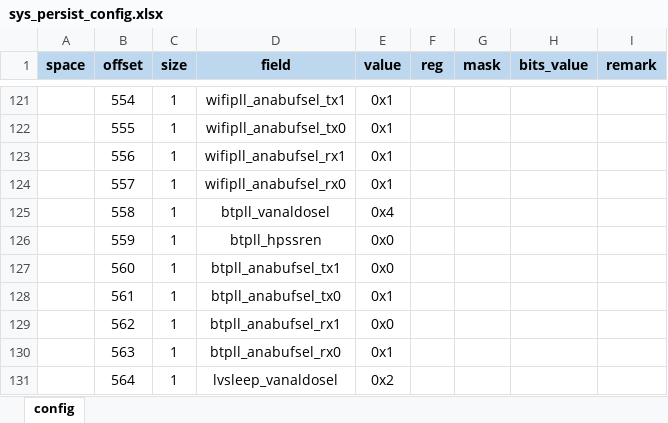
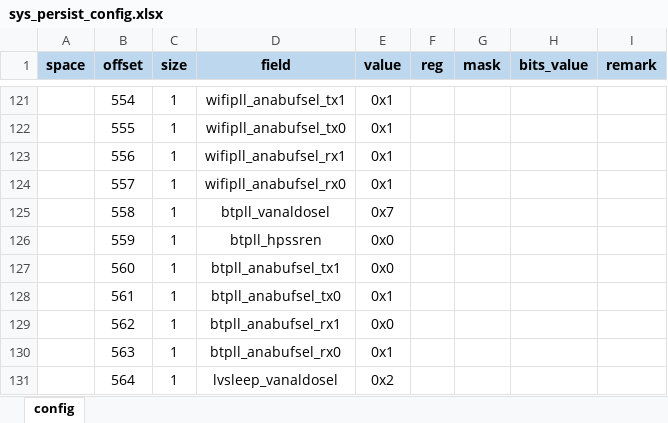
Before and after one commit to bekencorp/bk_idk, an Excel workbook: middleware/soc/bk7239n/sys_persist_config.xlsx, sheet config, drawn as a sheet; only a part is shown, gaps mark what is left out; values as stored, in another font and other column widths than the file's, no borders; the diff names each change by its address in the sheet, - before the commit and + after, or states it on an @@ line.

```diff
--- a/middleware/soc/bk7239n/sys_persist_config.xlsx (sheet config)
+++ b/middleware/soc/bk7239n/sys_persist_config.xlsx (sheet config)
-E125 (value): 0x4
+E125 (value): 0x7
```
Also changed, not shown: 2 other files.
